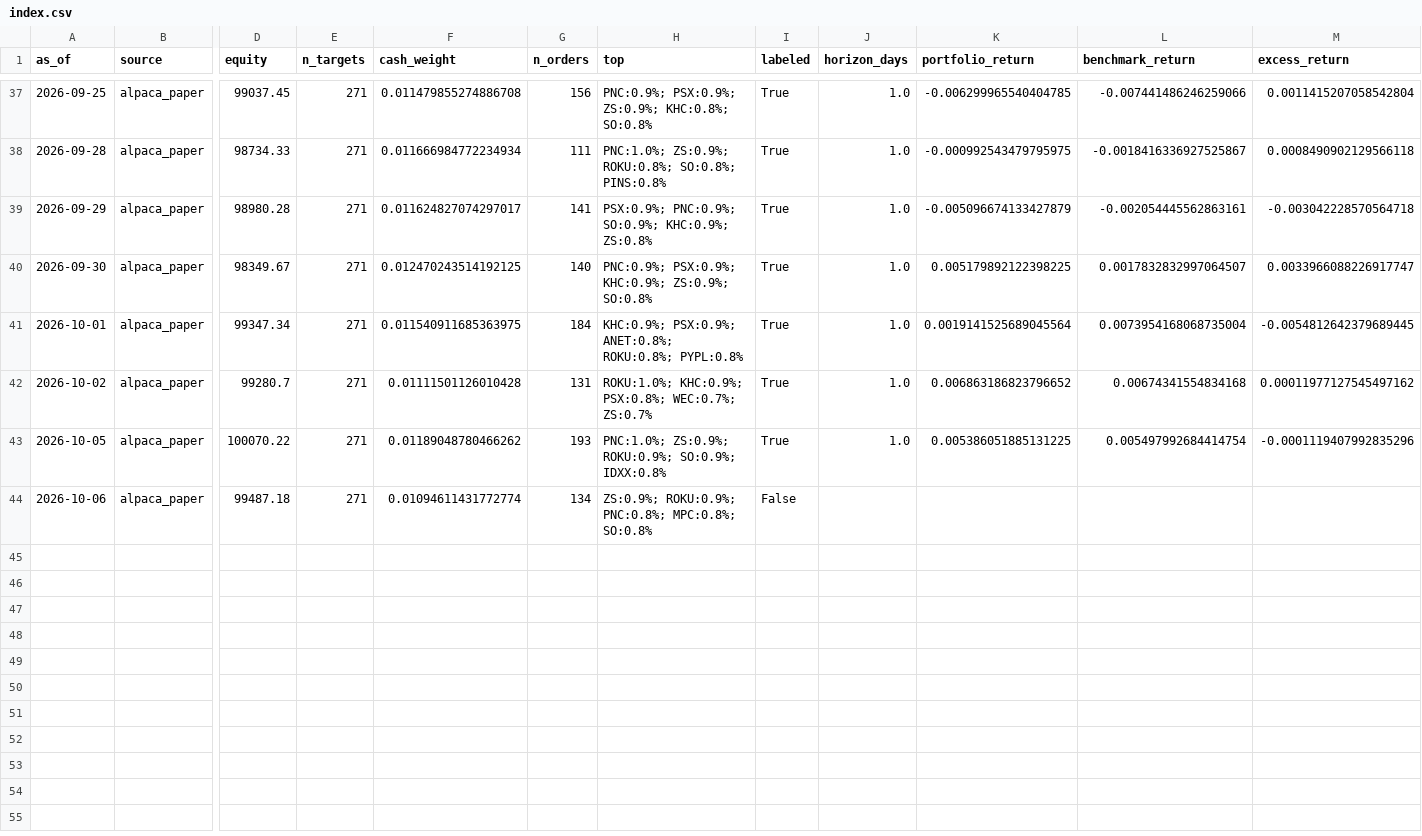
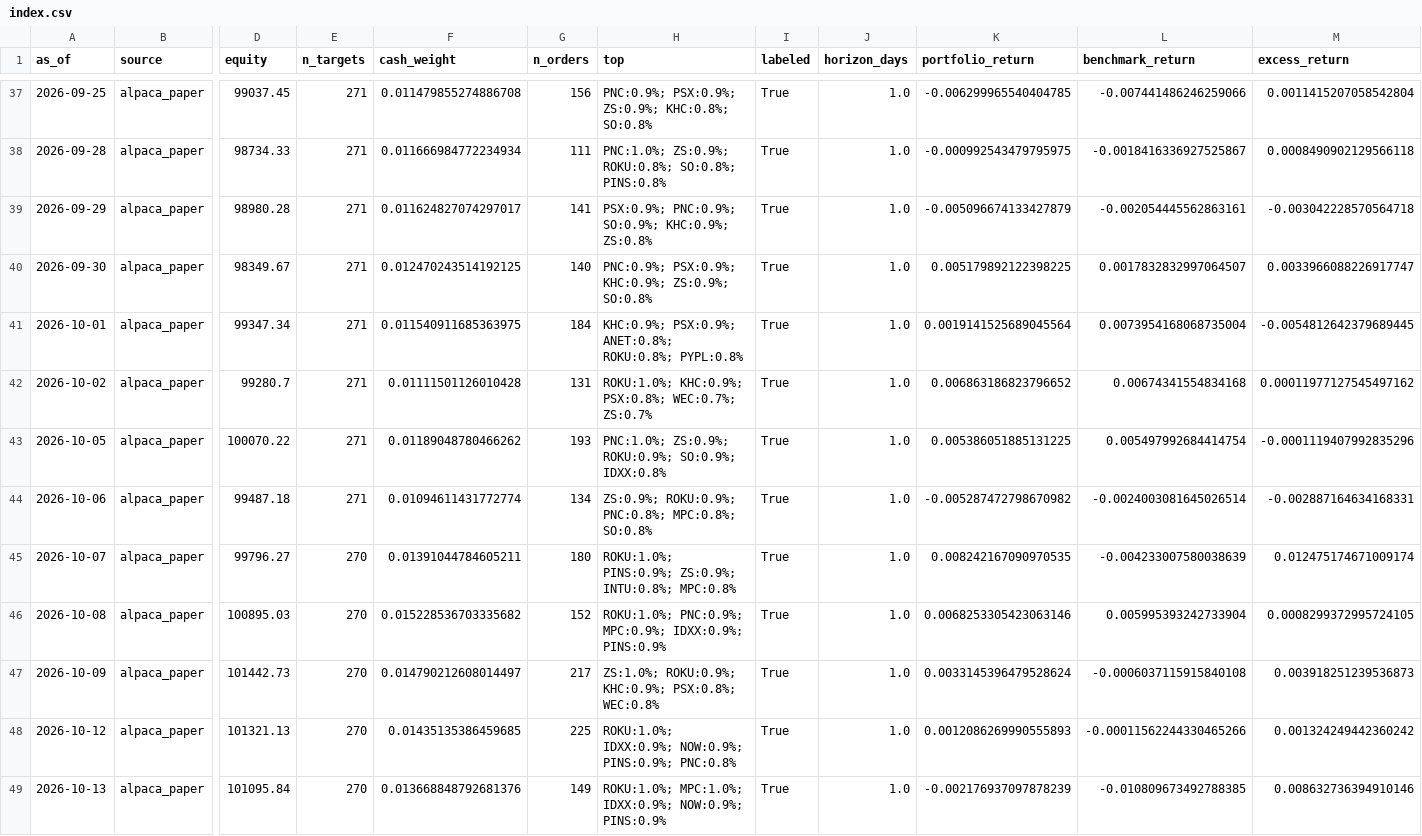
Before and after one commit to TheChaosDirector/TheChaosDirector, a CSV file: experience/portfolio/index.csv, drawn as a sheet; only a part is shown, gaps mark what is left out; rows hold the shown columns only; the diff covers the shown part only; the diff names each change by its address in the sheet, - before the commit and + after, or states it on an @@ line.

```diff
--- a/experience/portfolio/index.csv
+++ b/experience/portfolio/index.csv
-I44 (labeled): False
+I44 (labeled): True
-J44 (horizon_days): (empty)
+J44 (horizon_days): 1.0
-K44 (portfolio_return): (empty)
+K44 (portfolio_return): -0.005287472798670982
-L44 (benchmark_return): (empty)
+L44 (benchmark_return): -0.0024003081645026514
-M44 (excess_return): (empty)
+M44 (excess_return): -0.002887164634168331
+row 45: 2026-10-07 | alpaca_paper | 99796.27 | 270 | 0.01391044784605211 | 180 | ROKU:1.0%; PINS:0.9%; ZS:0.9%; INTU:0.8%; MPC:0.8% | True | 1.0 | 0.008242167090970535 | -0.004233007580038639 | 0.012475174671009174
+row 46: 2026-10-08 | alpaca_paper | 100895.03 | 270 | 0.015228536703335682 | 152 | ROKU:1.0%; PNC:0.9%; MPC:0.9%; IDXX:0.9%; PINS:0.9% | True | 1.0 | 0.0068253305423063146 | 0.005995393242733904 | 0.0008299372995724105
+row 47: 2026-10-09 | alpaca_paper | 101442.73 | 270 | 0.014790212608014497 | 217 | ZS:1.0%; ROKU:0.9%; KHC:0.9%; PSX:0.8%; WEC:0.8% | True | 1.0 | 0.0033145396479528624 | -0.0006037115915840108 | 0.003918251239536873
+row 48: 2026-10-12 | alpaca_paper | 101321.13 | 270 | 0.01435135386459685 | 225 | ROKU:1.0%; IDXX:0.9%; NOW:0.9%; PINS:0.9%; PNC:0.8% | True | 1.0 | 0.0012086269990555893 | -0.00011562244330465266 | 0.001324249442360242
+row 49: 2026-10-13 | alpaca_paper | 101095.84 | 270 | 0.013668848792681376 | 149 | ROKU:1.0%; MPC:1.0%; IDXX:0.9%; NOW:0.9%; PINS:0.9% | True | 1.0 | -0.002176937097878239 | -0.010809673492788385 | 0.008632736394910146
```
Also changed, not shown: 6 added rows elsewhere in this file, 1 other file.
